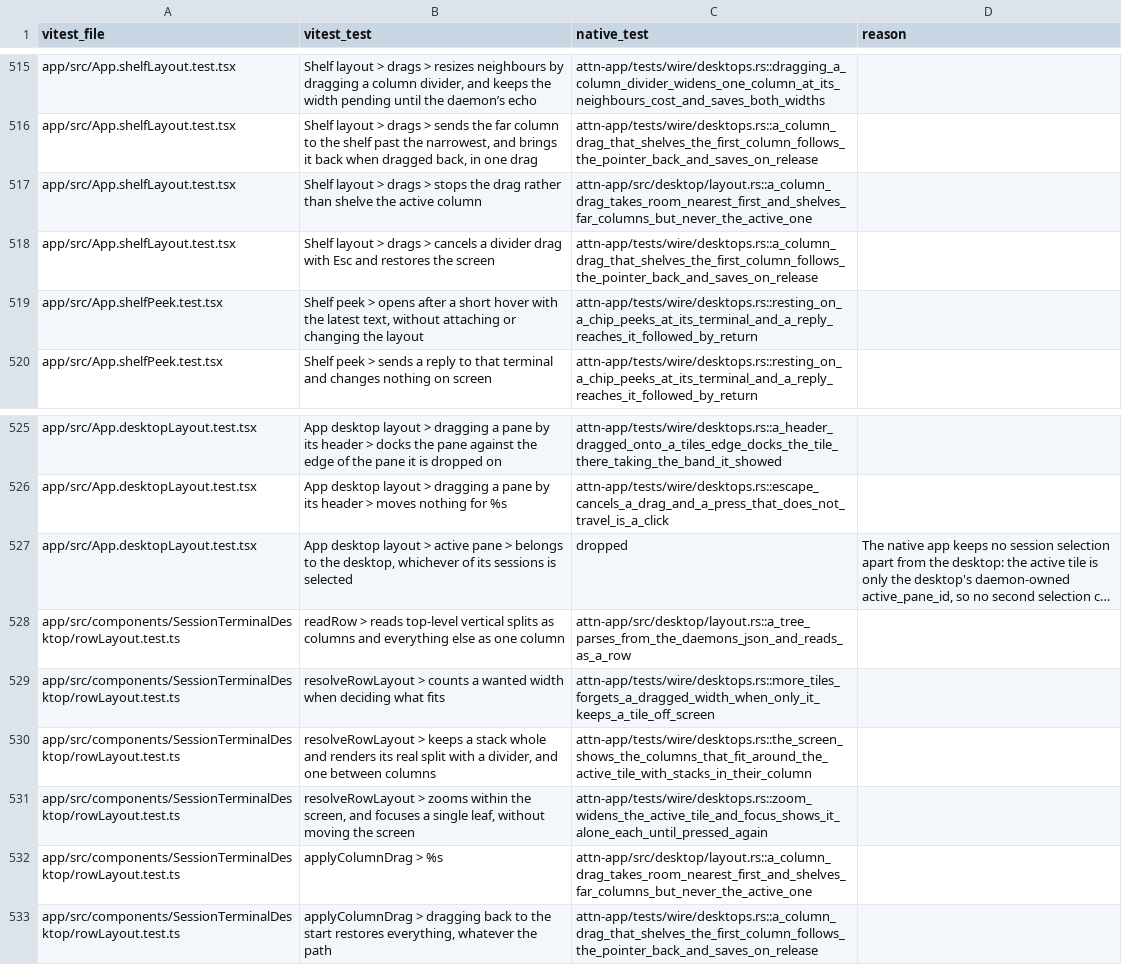
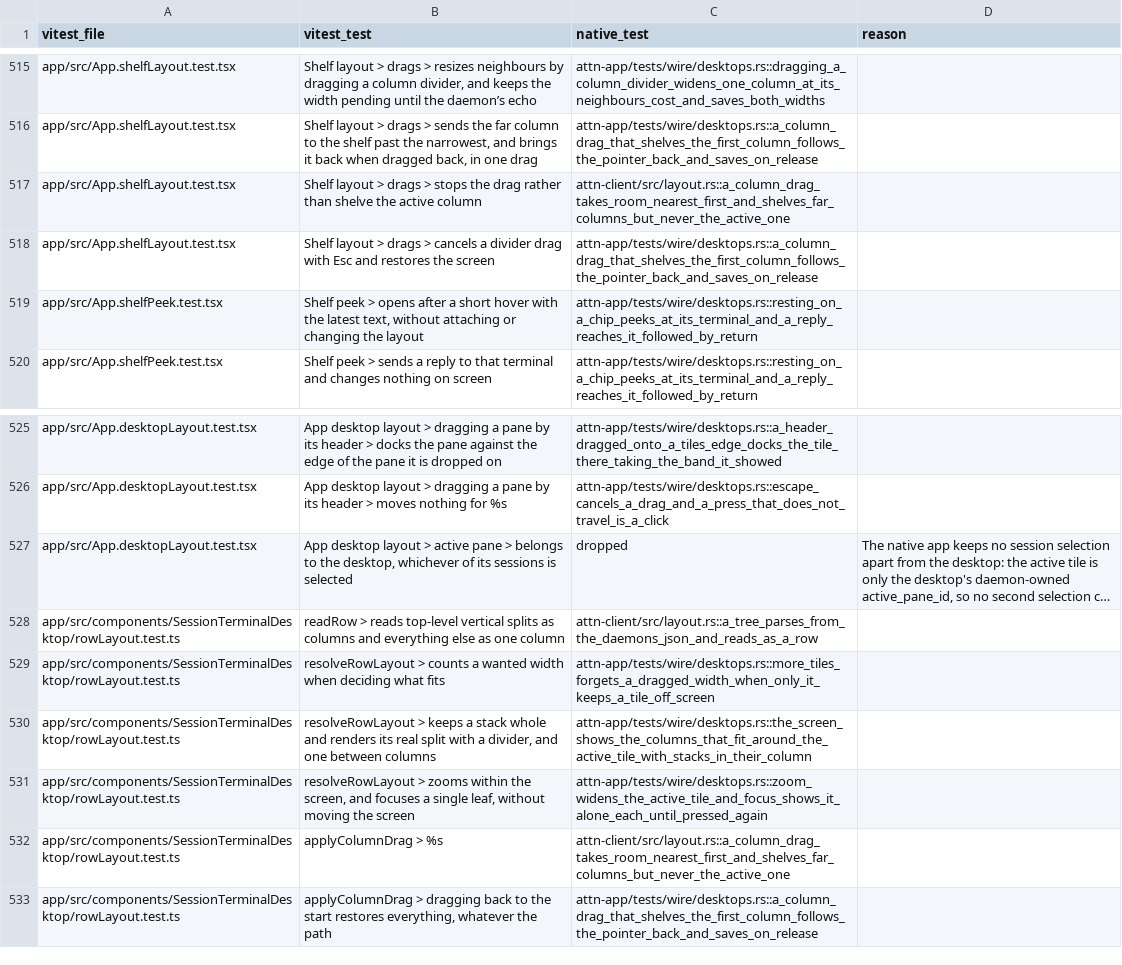
Before and after one commit to SolenesInc/attn, a TSV file: native/parity/wire.tsv, drawn as a sheet; only a part is shown, gaps mark what is left out; long unchanged cells end in …; the diff names each change by its address in the sheet, - before the commit and + after, or states it on an @@ line.

```diff
--- a/native/parity/wire.tsv
+++ b/native/parity/wire.tsv
-C517 (native_test): attn-app/src/desktop/layout.rs::a_column_drag_takes_room_nearest_first_and_shelves_far_columns_but_never_the_active_one
+C517 (native_test): attn-client/src/layout.rs::a_column_drag_takes_room_nearest_first_and_shelves_far_columns_but_never_the_active_one
-C528 (native_test): attn-app/src/desktop/layout.rs::a_tree_parses_from_the_daemons_json_and_reads_as_a_row
+C528 (native_test): attn-client/src/layout.rs::a_tree_parses_from_the_daemons_json_and_reads_as_a_row
-C532 (native_test): attn-app/src/desktop/layout.rs::a_column_drag_takes_room_nearest_first_and_shelves_far_columns_but_never_the_active_one
+C532 (native_test): attn-client/src/layout.rs::a_column_drag_takes_room_nearest_first_and_shelves_far_columns_but_never_the_active_one
```
